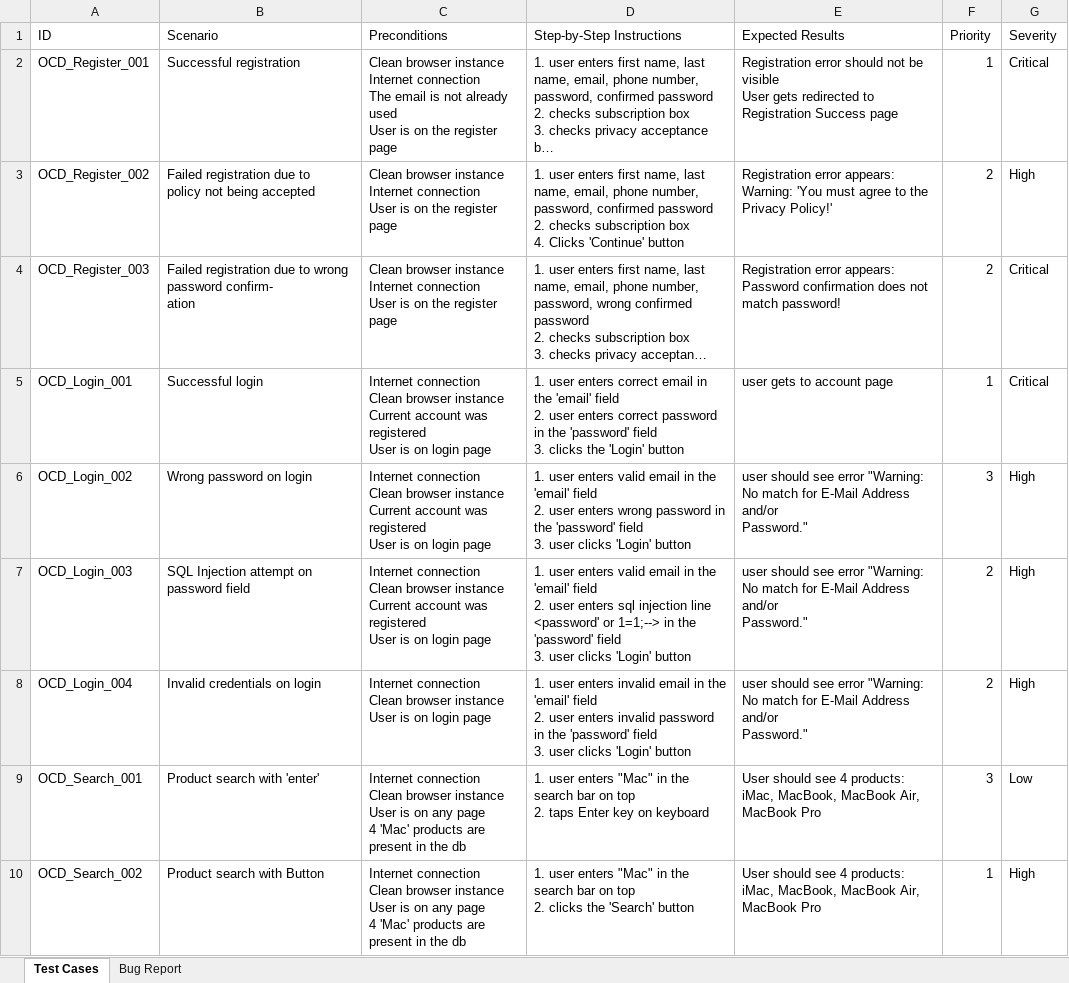
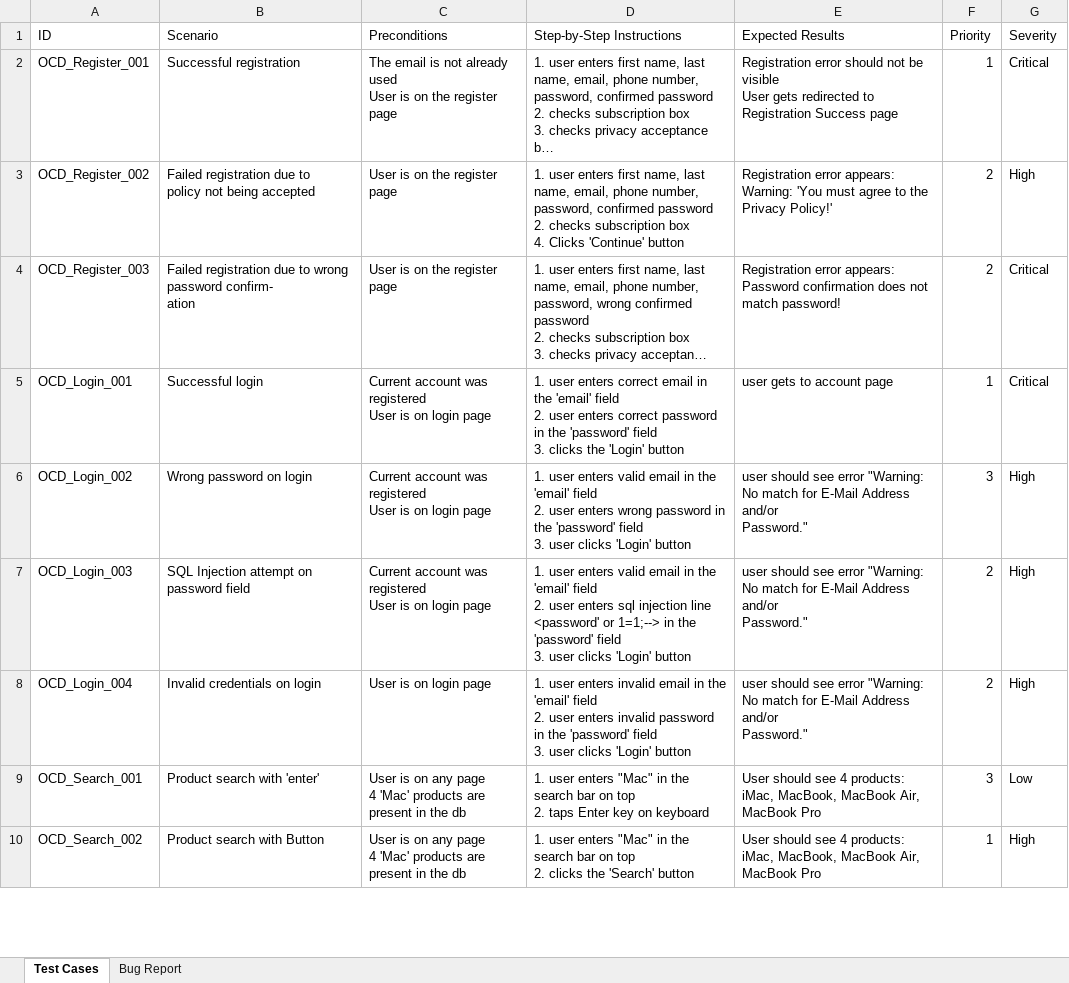
Before and after one commit to Sory-Noroc/Python-Testing, an Excel workbook: test_cases.xlsx, sheet Test Cases, drawn as a sheet; only a part is shown; long unchanged cells end in …; values as stored, in another font and other column widths than the file's, no borders; ↵ is a line break in a cell; the diff covers the shown part only; the diff names each change by its address in the sheet, - before the commit and + after, or states it on an @@ line.

```diff
--- a/test_cases.xlsx (sheet Test Cases)
+++ b/test_cases.xlsx (sheet Test Cases)
-C2 (Preconditions): Clean browser instance ↵ Internet connection ↵ The email…
+C2 (Preconditions): The email…
-C3:C4 (Preconditions): Clean browser instance ↵ Internet connection ↵ User is…
+C3:C4 (Preconditions): User is…
-C5:C7 (Preconditions): Internet connection ↵ Clean browser instance ↵ Current account…
+C5:C7 (Preconditions): Current account…
-C8 (Preconditions): Internet connection ↵ Clean browser instance ↵ User is on login page
+C8 (Preconditions): User is on login page
-C9:C10 (Preconditions): Internet connection ↵ Clean browser instance ↵ User is…
+C9:C10 (Preconditions): User is…
```
Also changed, not shown: 4 added rows and 11 edited cells elsewhere in this sheet.
